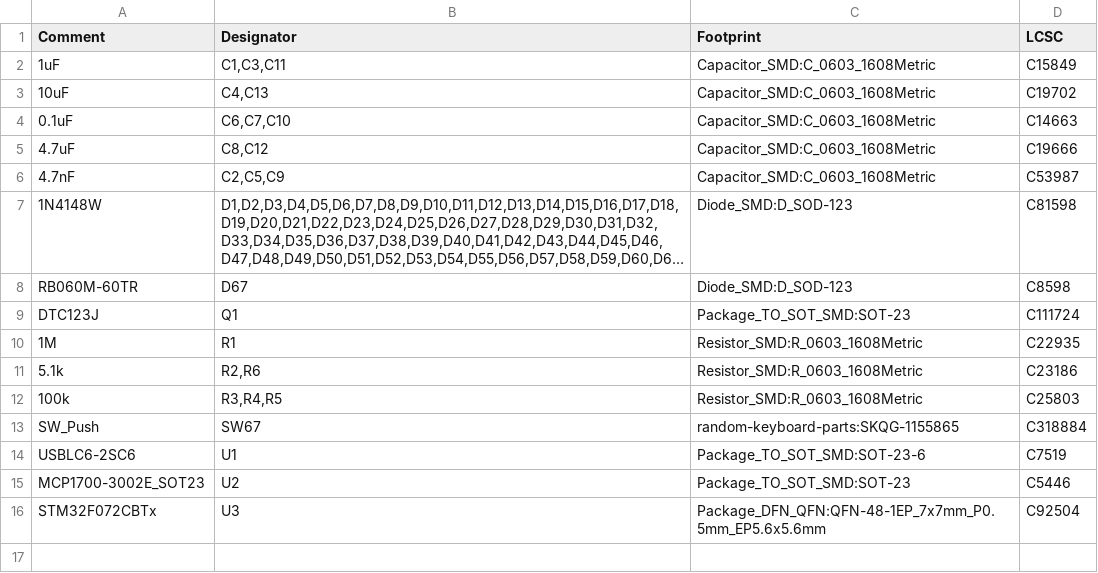
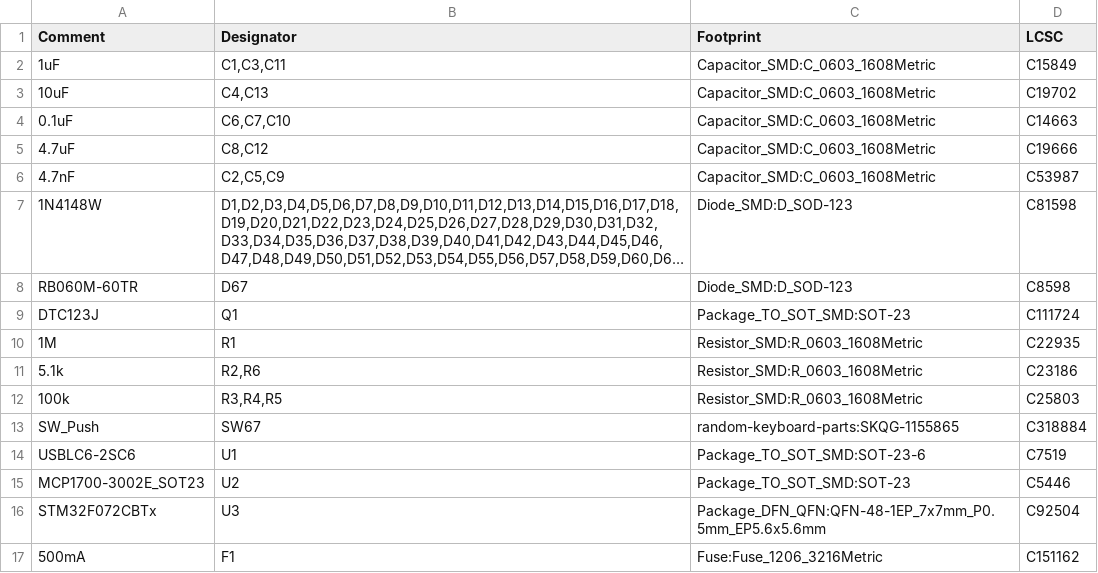
Before and after one commit to JesseLeung97/panda65_01, a CSV file: BOM-files/pcb-01-bom.csv, drawn as a sheet; long unchanged cells end in …; the diff names each change by its address in the sheet, - before the commit and + after, or states it on an @@ line.

```diff
--- a/BOM-files/pcb-01-bom.csv
+++ b/BOM-files/pcb-01-bom.csv
+row 17: 500mA | F1 | Fuse:Fuse_1206_3216Metric | C151162
```
Also changed, not shown: 23 other files.
